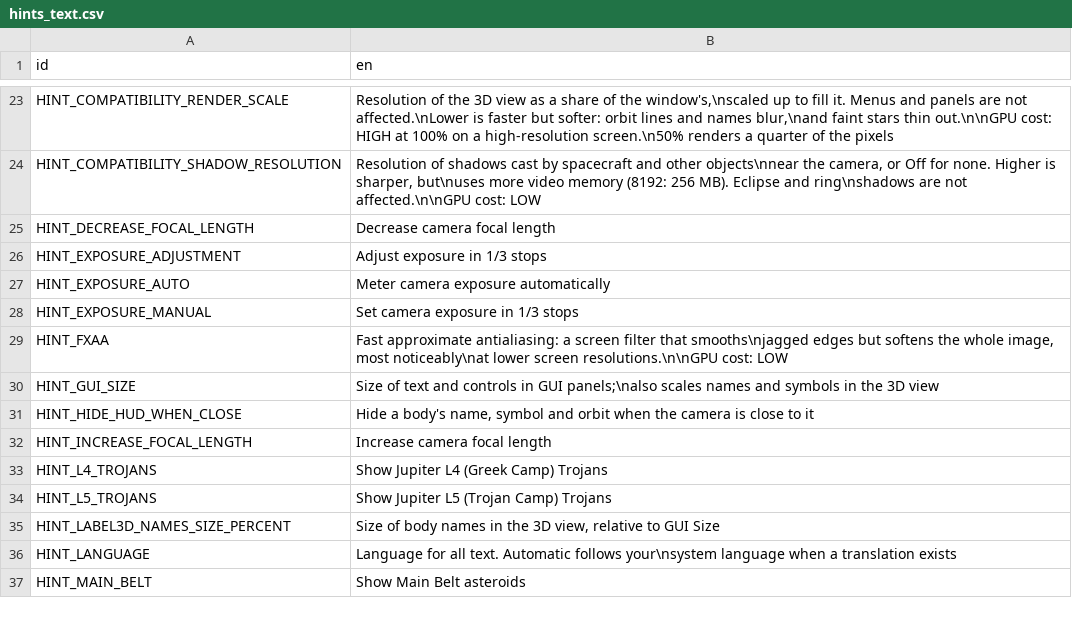
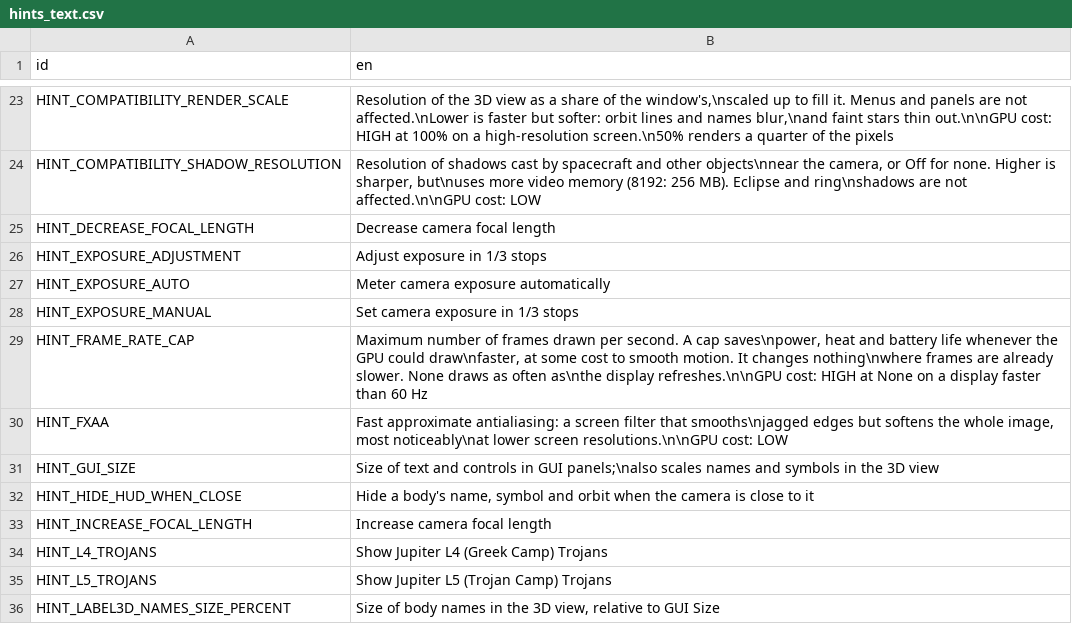
Before and after one commit to charliewhitfield/ivoyager_core, a CSV file: text/hints_text.csv, drawn as a sheet; only a part is shown, gaps mark what is left out; the shorter side is filled out with more unchanged rows.

```diff
--- a/text/hints_text.csv
+++ b/text/hints_text.csv
@@ -28,2 +28,3 @@ HINT_EXPOSURE_AUTO,Meter camera exposure automatically
 HINT_EXPOSURE_MANUAL,Set camera exposure in 1/3 stops
+HINT_FRAME_RATE_CAP,"Maximum number of frames drawn per second. A cap saves\npower, heat and battery life whenever the GPU could draw\nfaster, at some cost to smooth motion. It changes nothing\nwhere frames are already slower. None draws as often as\nthe display refreshes.\n\nGPU cost: HIGH at None on a display faster than 60 Hz"
 HINT_FXAA,"Fast approximate antialiasing: a screen filter that smooths\njagged edges but softens the whole image, most noticeably\nat lower screen resolutions.\n\nGPU cost: LOW"
```
Also changed, not shown: text/gui_text.csv, 5 other files.
